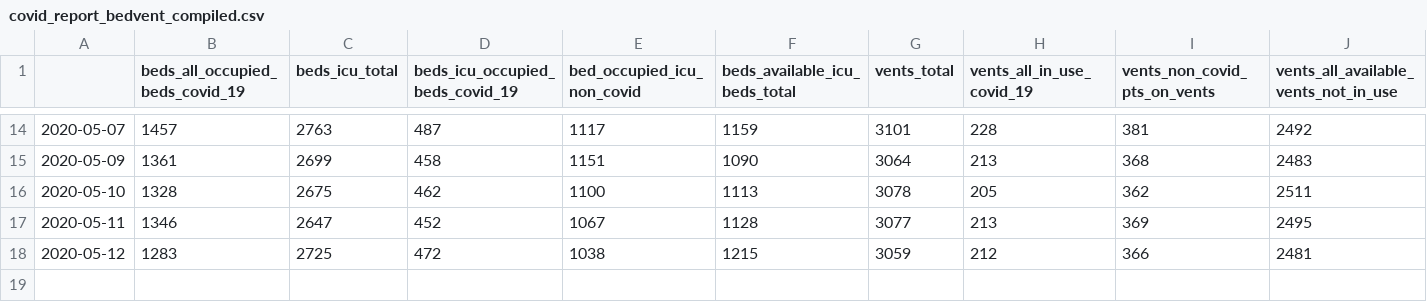
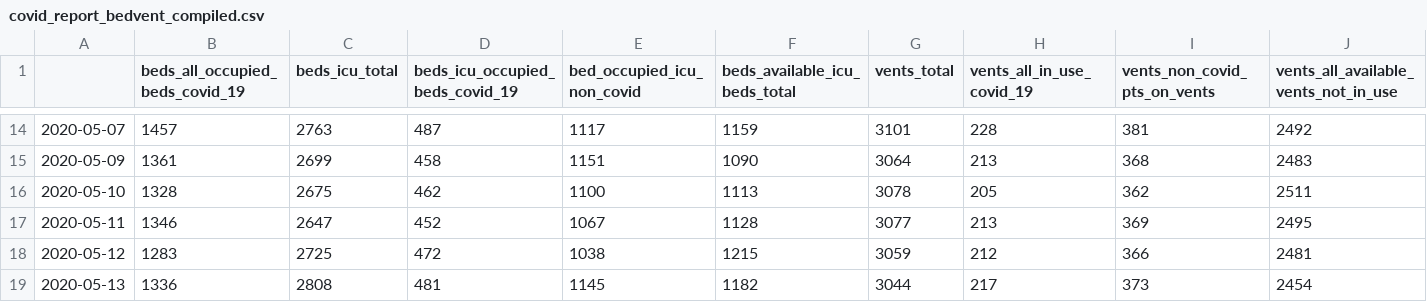
Before and after one commit to trimble/wiki_covid_tables, a CSV file: covid_report_bedvent_compiled.csv, drawn as a sheet; only a part is shown, gaps mark what is left out; the diff names each change by its address in the sheet, - before the commit and + after, or states it on an @@ line.

Commit message:
Add todays beds/vents data

```diff
--- a/covid_report_bedvent_compiled.csv
+++ b/covid_report_bedvent_compiled.csv
+row 19: 2020-05-13 | 1336 | 2808 | 481 | 1145 | 1182 | 3044 | 217 | 373 | 2454
```
